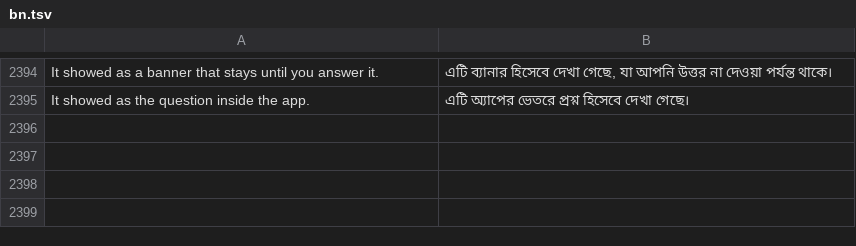
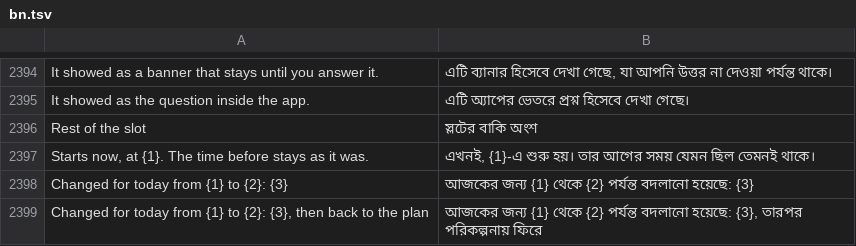
Before and after one commit to codeavirata/Dinacharya-Launcher, a TSV file: app/src/main/assets/lang/bn.tsv, drawn as a sheet; only a part is shown, gaps mark what is left out.

```diff
--- a/app/src/main/assets/lang/bn.tsv
+++ b/app/src/main/assets/lang/bn.tsv
@@ -2395 +2395,5 @@ It showed as a banner that stays until you answer it.	এটি ব্যান
 It showed as the question inside the app.	এটি অ্যাপের ভেতরে প্রশ্ন হিসেবে দেখা গেছে।
+Rest of the slot	স্লটের বাকি অংশ
+Starts now, at {1}. The time before stays as it was.	এখনই, {1}-এ শুরু হয়। তার আগের সময় যেমন ছিল তেমনই থাকে।
+Changed for today from {1} to {2}: {3}	আজকের জন্য {1} থেকে {2} পর্যন্ত বদলানো হয়েছে: {3}
+Changed for today from {1} to {2}: {3}, then back to the plan	আজকের জন্য {1} থেকে {2} পর্যন্ত বদলানো হয়েছে: {3}, তারপর পরিকল্পনায় ফিরে
```
Also changed, not shown: app/src/main/assets/lang/gu.tsv, app/src/main/assets/lang/hi.tsv, 15 other files.
